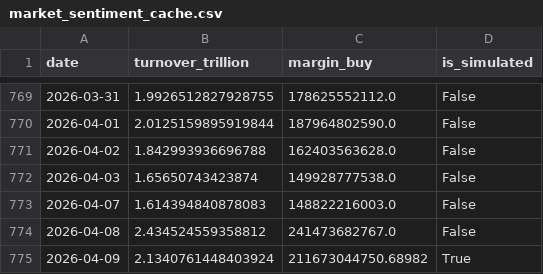
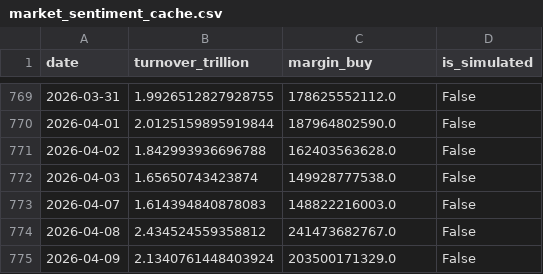
Before and after one commit to mountainguan/Chanlun_Tutor, a CSV file: data/market_sentiment_cache.csv, drawn as a sheet; only a part is shown, gaps mark what is left out.

```diff
--- a/data/market_sentiment_cache.csv
+++ b/data/market_sentiment_cache.csv
@@ -774,2 +774,2 @@ date,turnover_trillion,margin_buy,is_simulated
 2026-04-08,2.434524559358812,241473682767.0,False
-2026-04-09,2.1340761448403924,211673044750.68982,True
+2026-04-09,2.1340761448403924,203500171329.0,False
```
Also changed, not shown: 11 other files.
